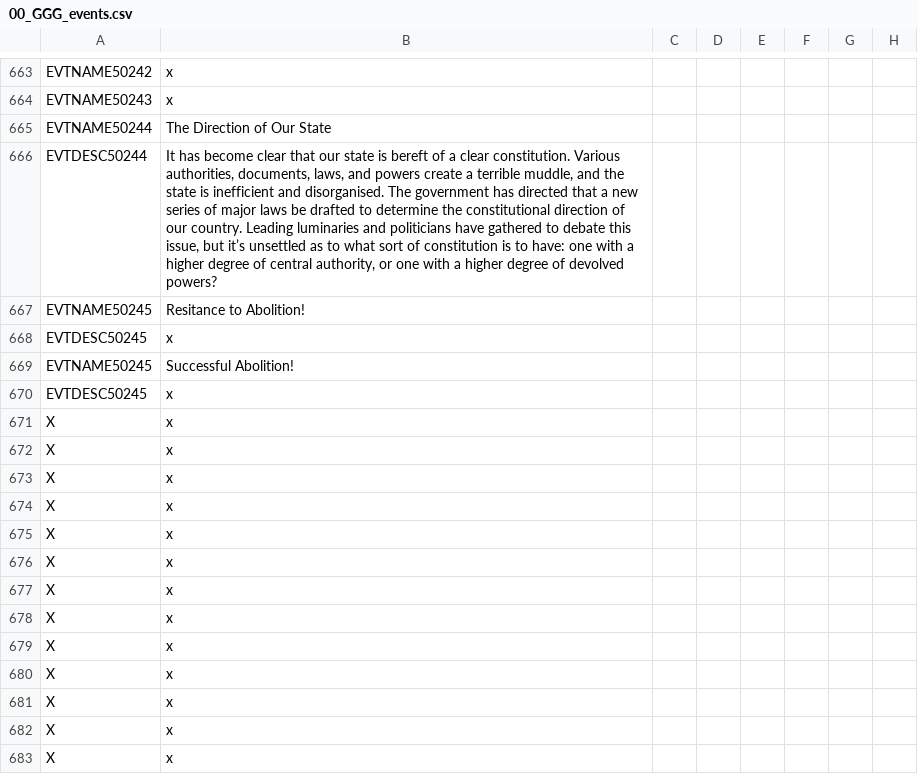
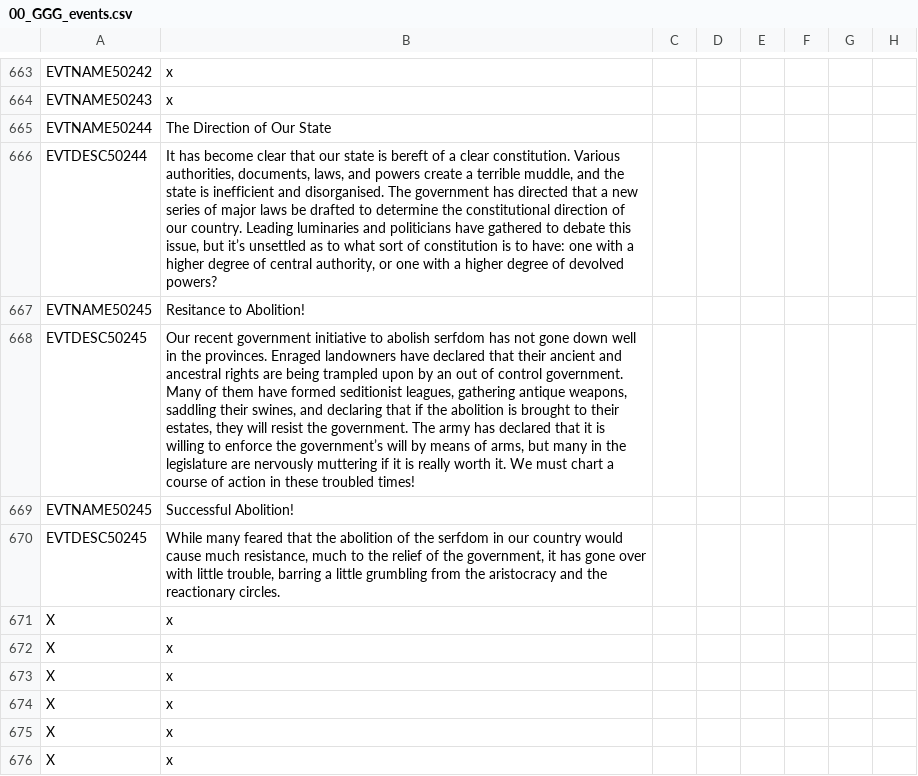
Before and after one commit to Gubelio/GGG, a CSV file: GGG/localisation/00_GGG_events.csv, drawn as a sheet; only a part is shown, gaps mark what is left out; the shorter side is filled out with more unchanged rows; the diff names each change by its address in the sheet, - before the commit and + after, or states it on an @@ line.

```diff
--- a/GGG/localisation/00_GGG_events.csv
+++ b/GGG/localisation/00_GGG_events.csv
-B668: x
+B668: Our recent government initiative to abolish serfdom has not gone down well in the provinces. Enraged landowners have declared that their ancient and ancestral rights are being trampled upon by an out of control government. Many of them have formed seditionist leagues, gathering antique weapons, saddling their swines, and declaring that if the abolition is brought to their estates, they will resist the government. The army has declared that it is willing to enforce the government’s will by means of arms, but many in the legislature are nervously muttering if it is really worth it. We must chart a course of action in these troubled times!
-B670: x
+B670: While many feared that the abolition of the serfdom in our country would cause much resistance, much to the relief of the government, it has gone over with little trouble, barring a little grumbling from the aristocracy and the reactionary circles.
```
Also changed, not shown: 1 other file.
